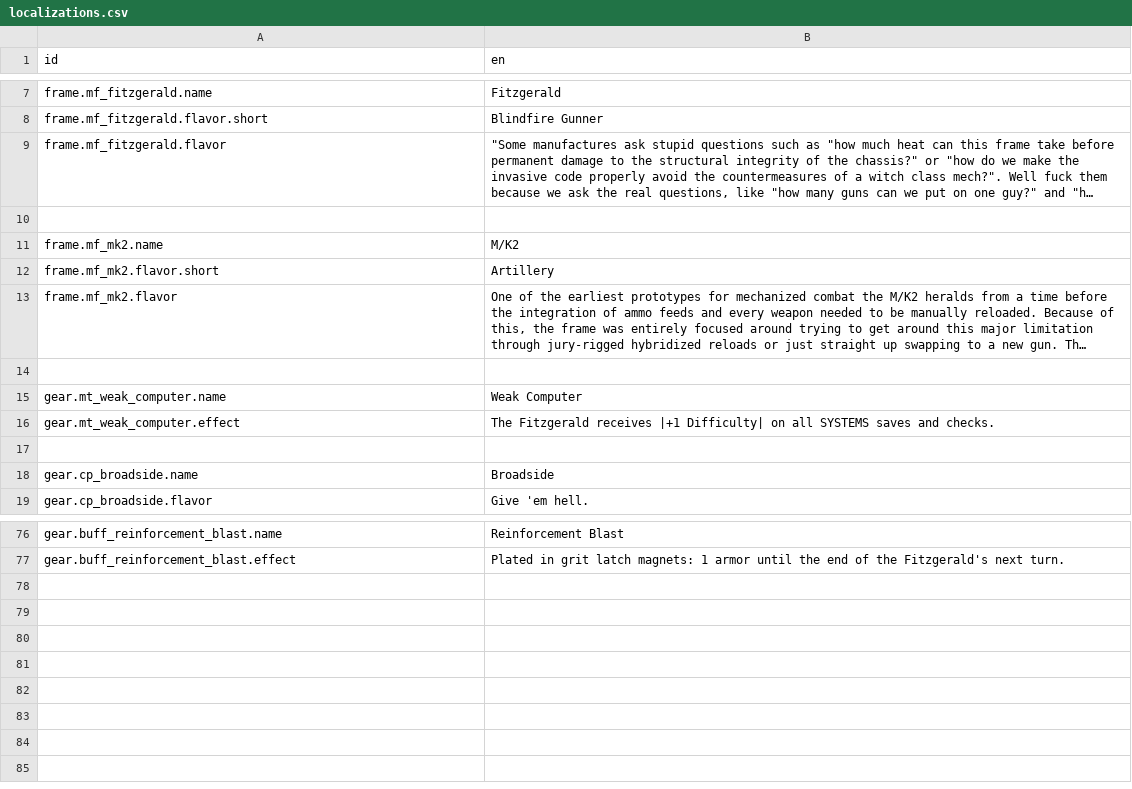
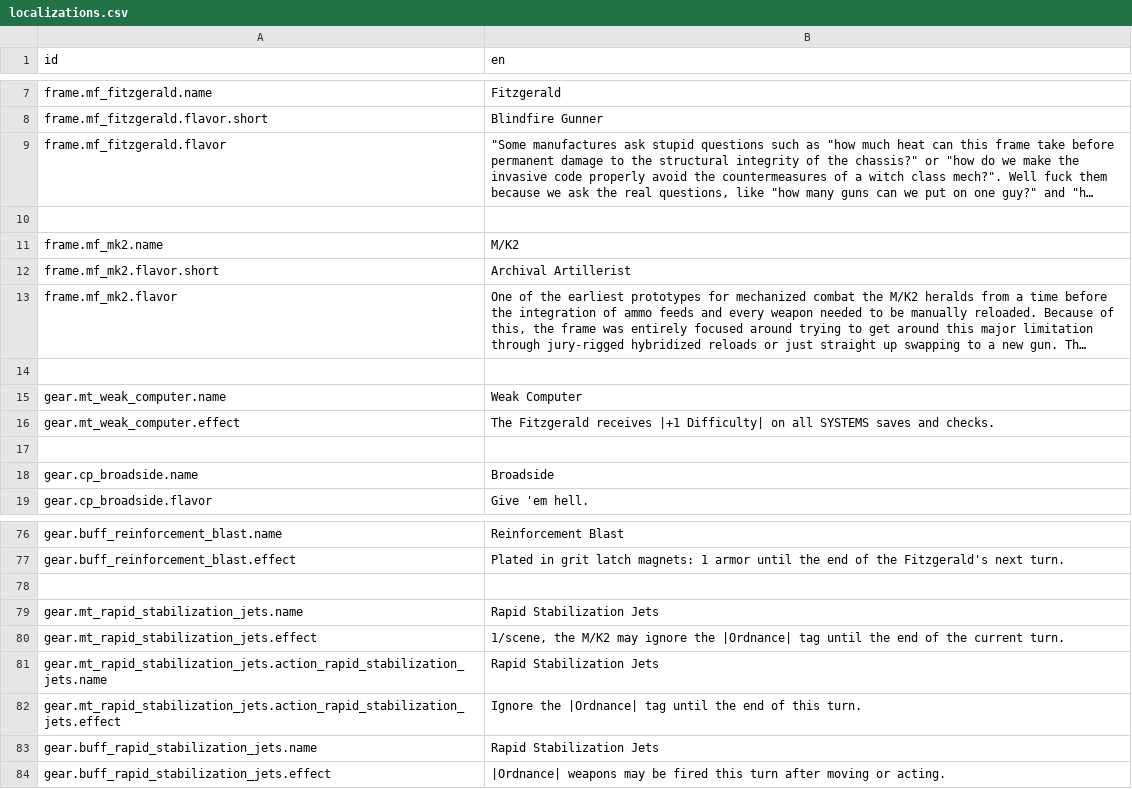
Before and after one commit to Reag/TheSixthVoice, a CSV file: localization/localizations.csv, drawn as a sheet; only a part is shown, gaps mark what is left out; long unchanged cells end in …; the diff names each change by its address in the sheet, - before the commit and + after, or states it on an @@ line.

```diff
--- a/localization/localizations.csv
+++ b/localization/localizations.csv
-B12 (en): Artillery
+B12 (en): Archival Artillerist
+row 78: (empty)
+row 79: gear.mt_rapid_stabilization_jets.name | Rapid Stabilization Jets
+row 80: gear.mt_rapid_stabilization_jets.effect | 1/scene, the M/K2 may ignore the |Ordnance| tag until the end of the current turn.
+row 81: gear.mt_rapid_stabilization_jets.action_rapid_stabilization_jets.name | Rapid Stabilization Jets
+row 82: gear.mt_rapid_stabilization_jets.action_rapid_stabilization_jets.effect | Ignore the |Ordnance| tag until the end of this turn.
+row 83: gear.buff_rapid_stabilization_jets.name | Rapid Stabilization Jets
+row 84: gear.buff_rapid_stabilization_jets.effect | |Ordnance| weapons may be fired this turn after moving or acting.
```
Also changed, not shown: 13 other files.
